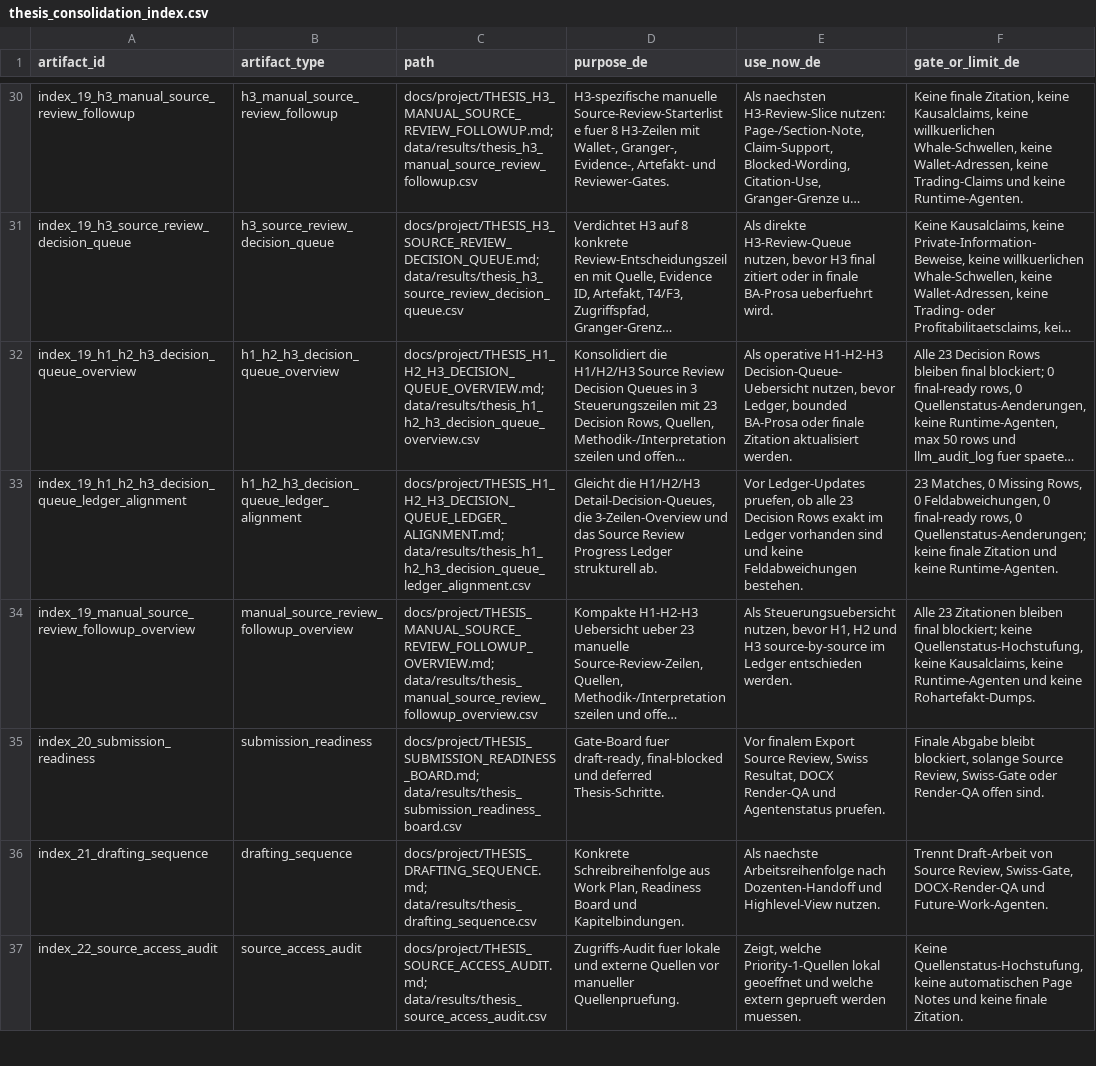
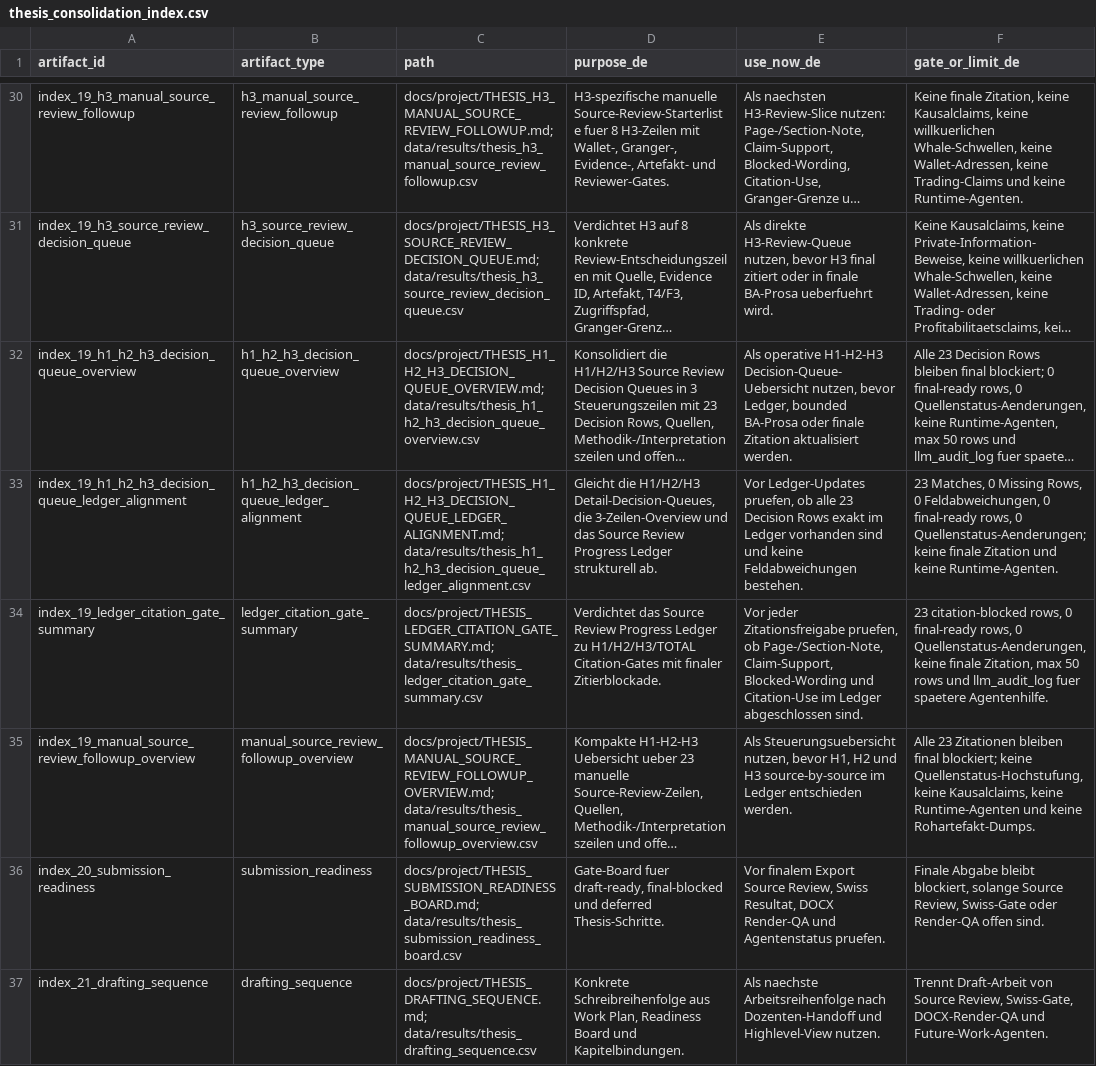
Before and after one commit to Pablozh123/multi-agent-orchestration-informational-efficiency, a CSV file: data/results/thesis_consolidation_index.csv, drawn as a sheet; only a part is shown, gaps mark what is left out; the shorter side is filled out with more unchanged rows; long unchanged cells end in …; the diff names each change by its address in the sheet, - before the commit and + after, or states it on an @@ line.

Commit message:
docs: add ledger citation gate summary

```diff
--- a/data/results/thesis_consolidation_index.csv
+++ b/data/results/thesis_consolidation_index.csv
+row 34: index_19_ledger_citation_gate_summary | ledger_citation_gate_summary | docs/project/THESIS_LEDGER_CITATION_GATE_SUMMARY.md; data/results/thesis_ledger_citation_gate_summary.csv | Verdichtet das Source Review Progress Ledger zu H1/H2/H3/TOTAL Citation-Gates mit finaler Zitierblockade. | Vor jeder Zitationsfreigabe pruefen, ob Page-/Section-Note, Claim-Support, Blocked-Wording und Citation-Use im Ledger abgeschlossen sind. | 23 citation-blocked rows, 0 final-ready rows, 0 Quellenstatus-Aenderungen, keine finale Zitation, max 50 rows und llm_audit_log fuer spaetere Agentenhilfe.
```
Also changed, not shown: 9 other files.
